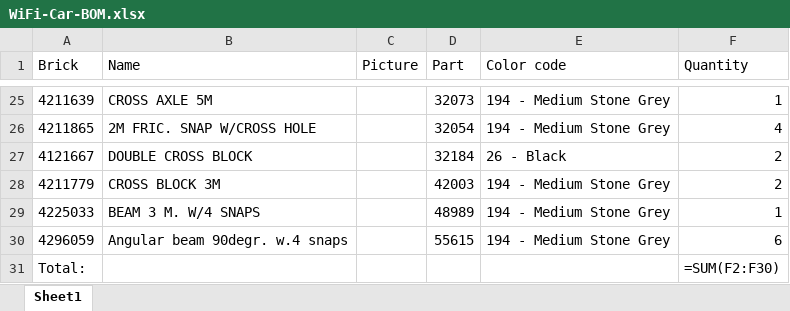
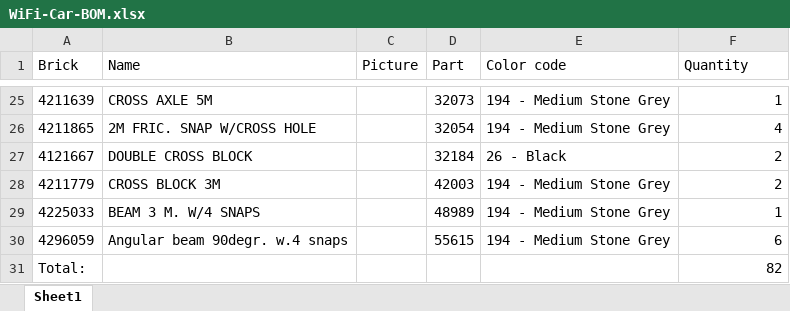
Before and after one commit to DexterInd/BrickPi, an Excel workbook: Models/WIFI_Car/WiFi-Car-BOM.xlsx, sheet Sheet1, drawn as a sheet; only a part is shown, gaps mark what is left out; values as stored, in another font and other column widths than the file's, no borders; formulas without a stored value are shown as written; charts and pictures not drawn; the diff names each change by its address in the sheet, - before the commit and + after, or states it on an @@ line.

```diff
--- a/Models/WIFI_Car/WiFi-Car-BOM.xlsx (sheet Sheet1)
+++ b/Models/WIFI_Car/WiFi-Car-BOM.xlsx (sheet Sheet1)
-F31 (Quantity): =SUM(F2:F30)
+F31 (Quantity): 82
```
Also changed, not shown: charts or pictures, 6 other files.
